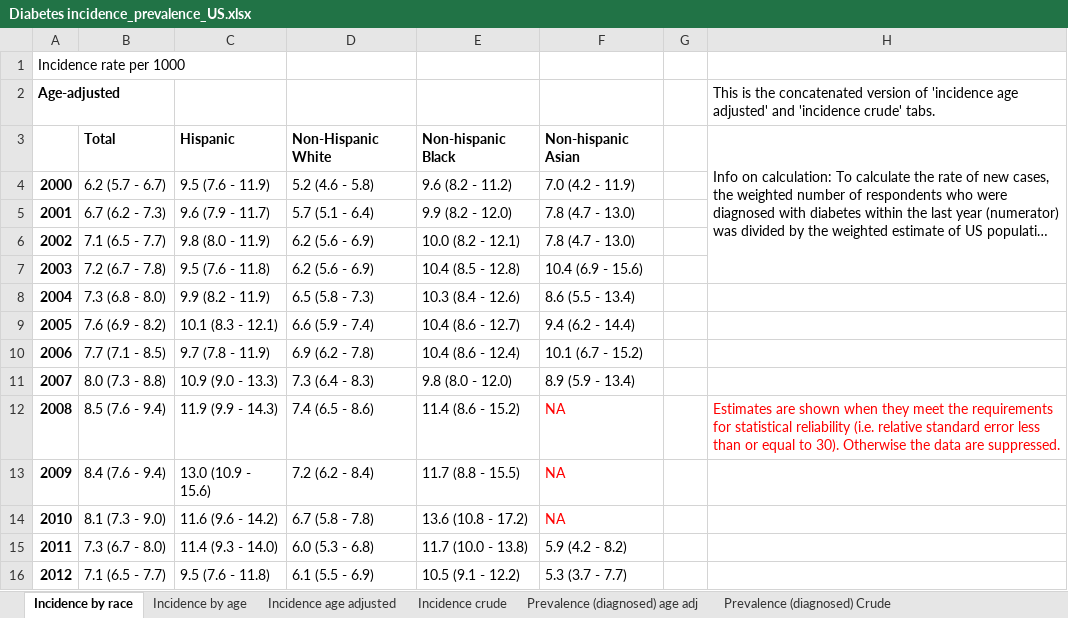
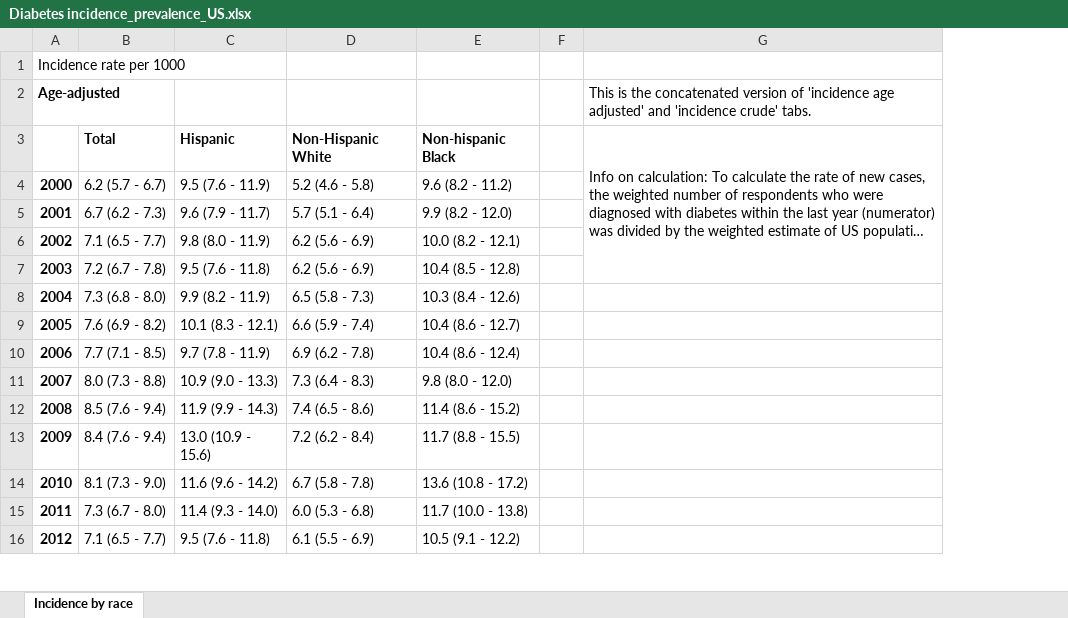
Before and after one commit to Tirgit/NHANES_T2D, an Excel workbook: Diabetes incidence_prevalence_US.xlsx, sheet Incidence by race, drawn as a sheet; only a part is shown; long unchanged cells end in …; values as stored, in another font and other column widths than the file's, no borders; removed rows and columns are numbered as before the commit, all else as after; the diff names each change by its address in the sheet, - before the commit and + after, or states it on an @@ line.

```diff
--- a/Diabetes incidence_prevalence_US.xlsx (sheet Incidence by race)
+++ b/Diabetes incidence_prevalence_US.xlsx (sheet Incidence by race)
-sheet tab: Incidence by age
-sheet tab: Incidence age adjusted
-sheet tab: Incidence crude
-sheet tab: Prevalence (diagnosed) age adj
-sheet tab: Prevalence (diagnosed) Crude
-column F, rows 3-16: Non-hispanic Asian | 7.0 (4.2 - 11.9) | 7.8 (4.7 - 13.0) | 7.8 (4.7 - 13.0) | 10.4 (6.9 - 15.6) | 8.6 (5.5 - 13.4) | 9.4 (6.2 - 14.4) | 10.1 (6.7 - 15.2) | 8.9 (5.9 - 13.4) | NA | NA | NA | 5.9 (4.2 - 8.2) | 5.3 (3.7 - 7.7)
-G12: Estimates are shown when they meet the requirements for statistical reliability (i.e. relative standard error less than or equal to 30). Otherwise the data are suppressed.
+G12: (empty)
```
Also changed, not shown: 1 other file.
